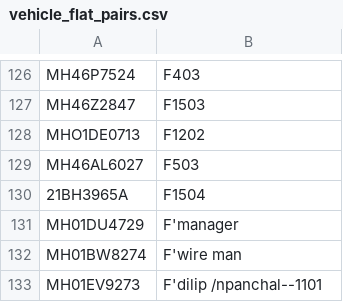
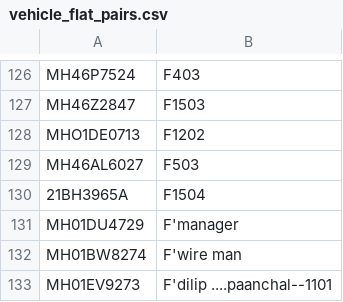
Before and after one commit to naveen123bh/streamlitsimplevehicleflatproject, a CSV file: vehicle_flat_pairs.csv, drawn as a sheet; only a part is shown, gaps mark what is left out.

Commit message:
Update vehicle_flat_pairs.csv

```diff
--- a/vehicle_flat_pairs.csv
+++ b/vehicle_flat_pairs.csv
@@ -132,2 +132,2 @@ MH01DU4729,F'manager
 MH01BW8274,F'wire man
-MH01EV9273,F'dilip /npanchal--1101
+MH01EV9273,F'dilip ....paanchal--1101
```
